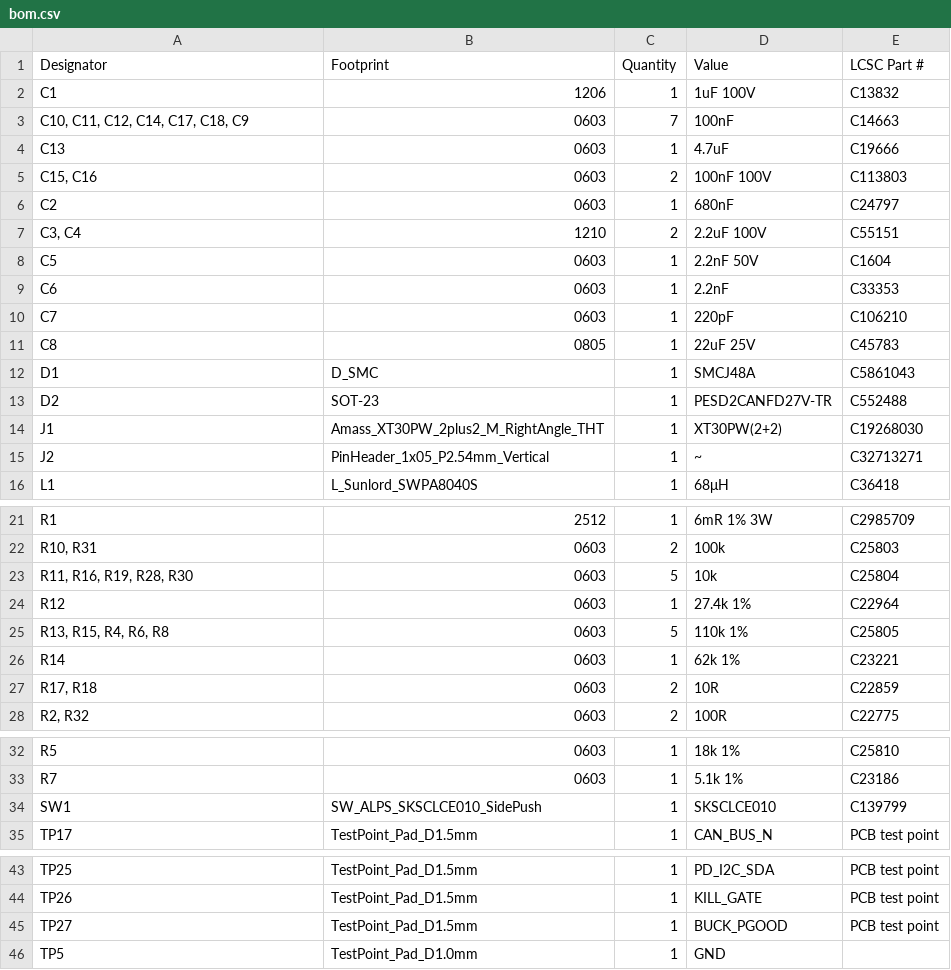
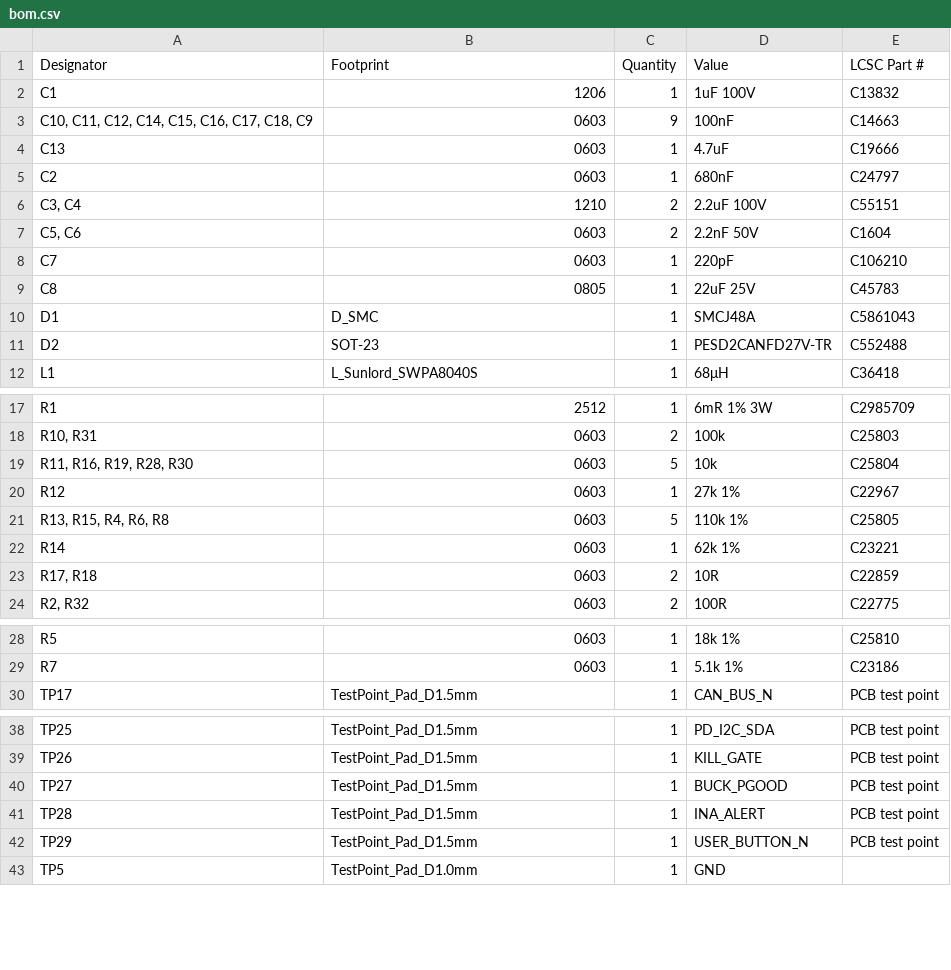
Before and after one commit to kquinsland/modular-rack-mount-power-system, a CSV file: hardware/boards/carrier/production/bom.csv, drawn as a sheet; only a part is shown, gaps mark what is left out.

Commit message:
update carrier production outputs

```diff
--- a/hardware/boards/carrier/production/bom.csv
+++ b/hardware/boards/carrier/production/bom.csv
@@ -2,9 +2,7 @@
 C1,1206,1,1uF 100V,C13832
-"C10, C11, C12, C14, C17, C18, C9",0603,7,100nF,C14663
+"C10, C11, C12, C14, C15, C16, C17, C18, C9",0603,9,100nF,C14663
 C13,0603,1,4.7uF,C19666
-"C15, C16",0603,2,100nF 100V,C113803
 C2,0603,1,680nF,C24797
 "C3, C4",1210,2,2.2uF 100V,C55151
-C5,0603,1,2.2nF 50V,C1604
-C6,0603,1,2.2nF,C33353
+"C5, C6",0603,2,2.2nF 50V,C1604
 C7,0603,1,220pF,C106210
@@ -13,4 +11,2 @@ D1,D_SMC,1,SMCJ48A,C5861043
 D2,SOT-23,1,PESD2CANFD27V-TR,C552488
-J1,Amass_XT30PW_2plus2_M_RightAngle_THT,1,XT30PW(2+2),C19268030
-J2,PinHeader_1x05_P2.54mm_Vertical,1,~,C32713271
 L1,L_Sunlord_SWPA8040S,1,68μH,C36418
@@ -23,3 +19,3 @@ R1,2512,1,6mR 1% 3W,C2985709
 "R11, R16, R19, R28, R30",0603,5,10k,C25804
-R12,0603,1,27.4k 1%,C22964
+R12,0603,1,27k 1%,C22967
 "R13, R15, R4, R6, R8",0603,5,110k 1%,C25805
@@ -33,3 +29,2 @@ R5,0603,1,18k 1%,C25810
 R7,0603,1,5.1k 1%,C23186
-SW1,SW_ALPS_SKSCLCE010_SidePush,1,SKSCLCE010,C139799
 TP17,TestPoint_Pad_D1.5mm,1,CAN_BUS_N,PCB test point
@@ -45,2 +40,4 @@ TP26,TestPoint_Pad_D1.5mm,1,KILL_GATE,PCB test point
 TP27,TestPoint_Pad_D1.5mm,1,BUCK_PGOOD,PCB test point
+TP28,TestPoint_Pad_D1.5mm,1,INA_ALERT,PCB test point
+TP29,TestPoint_Pad_D1.5mm,1,USER_BUTTON_N,PCB test point
 TP5,TestPoint_Pad_D1.0mm,1,GND,
```
Also changed, not shown: hardware/boards/carrier/production/designators.csv, hardware/boards/carrier/production/positions.csv, 3 other files.
